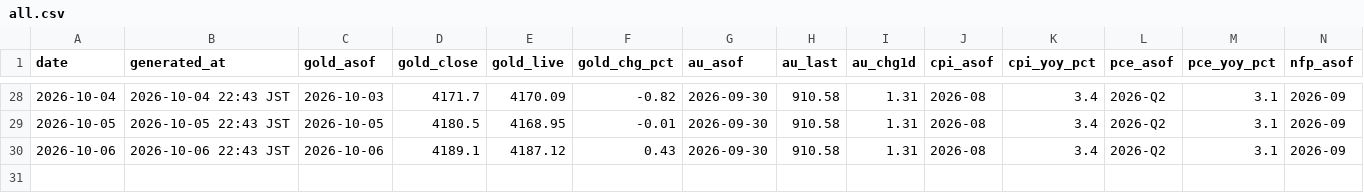
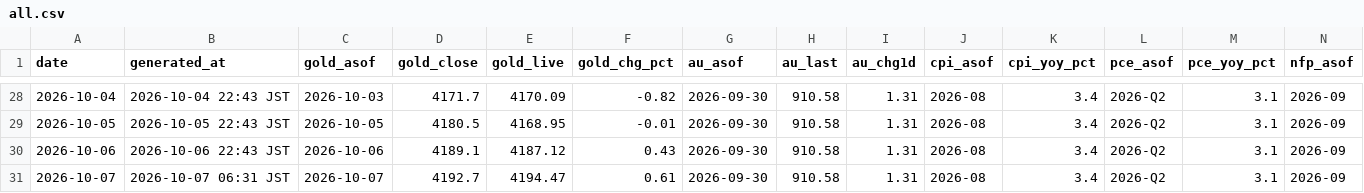
Before and after one commit to Wangxian111/xaudaily-data, a CSV file: data/daily/all.csv, drawn as a sheet; only a part is shown, gaps mark what is left out; rows hold the shown columns only; the diff names each change by its address in the sheet, - before the commit and + after, or states it on an @@ line.

Commit message:
Update data/daily/all.csv (2026-10-07)

```diff
--- a/data/daily/all.csv
+++ b/data/daily/all.csv
+row 31: 2026-10-07 | 2026-10-07 06:31 JST | 2026-10-07 | 4192.7 | 4194.47 | 0.61 | 2026-09-30 | 910.58 | 1.31 | 2026-08 | 3.4 | 2026-Q2 | 3.1 | 2026-09
```
